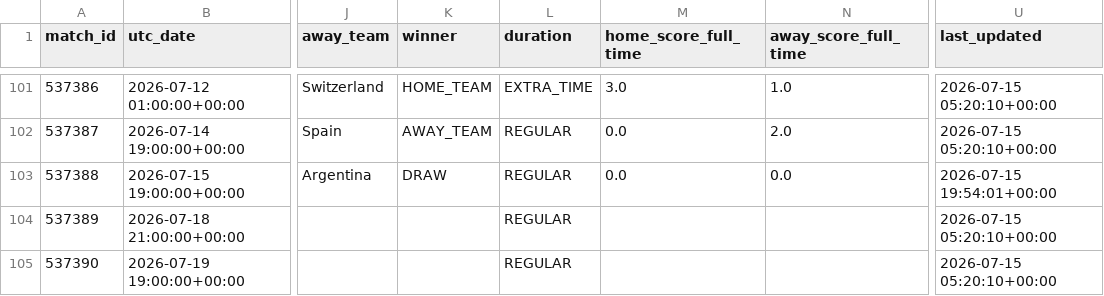
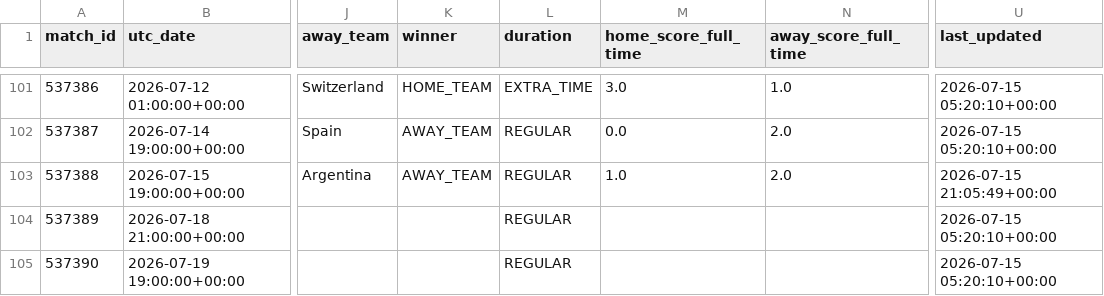
Before and after one commit to hayalows/cupmarket-2026, a CSV file: data/world_cup_2026_matches_latest.csv, drawn as a sheet; only a part is shown, gaps mark what is left out; the diff names each change by its address in the sheet, - before the commit and + after, or states it on an @@ line.

```diff
--- a/data/world_cup_2026_matches_latest.csv
+++ b/data/world_cup_2026_matches_latest.csv
-K103 (winner): DRAW
+K103 (winner): AWAY_TEAM
-M103 (home_score_full_time): 0.0
+M103 (home_score_full_time): 1.0
-N103 (away_score_full_time): 0.0
+N103 (away_score_full_time): 2.0
-U103 (last_updated): 2026-07-15 19:54:01+00:00
+U103 (last_updated): 2026-07-15 21:05:49+00:00
```
Also changed, not shown: data/knockout_progress_latest.csv, data/round_32_opponent_probabilities_latest.csv, 4 other files.
